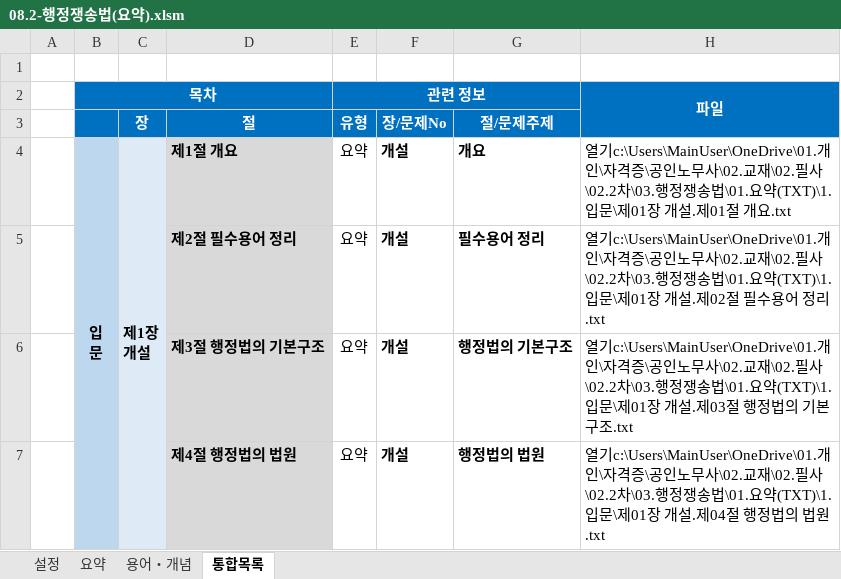
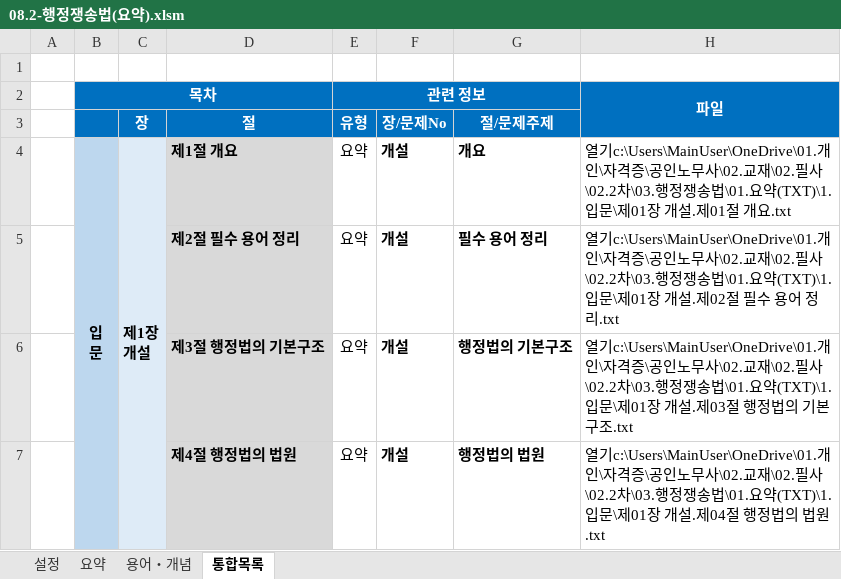
Before and after one commit to aeugo/StudyCPLA, an Excel workbook: 03.행정쟁송법/00.통합(XLS)/08.2-행정쟁송법(요약).xlsm, sheet 통합목록, drawn as a sheet; only a part is shown; values as stored, in another font and other column widths than the file's, no borders; conditional formats not drawn; the diff names each change by its address in the sheet, - before the commit and + after, or states it on an @@ line.

```diff
--- a/03.행정쟁송법/00.통합(XLS)/08.2-행정쟁송법(요약).xlsm (sheet 통합목록)
+++ b/03.행정쟁송법/00.통합(XLS)/08.2-행정쟁송법(요약).xlsm (sheet 통합목록)
-D5: 제2절 필수용어 정리
+D5: 제2절 필수 용어 정리
-G5: 필수용어 정리
+G5: 필수 용어 정리
-H5 (파일): …절 필수용어 정…
+H5 (파일): …절 필수 용어 정…
```
Also changed, not shown: sheet 설정, 01.노동법/00.통합(XLS)/06.2-노동법(요약).xlsm, 16 other files.
